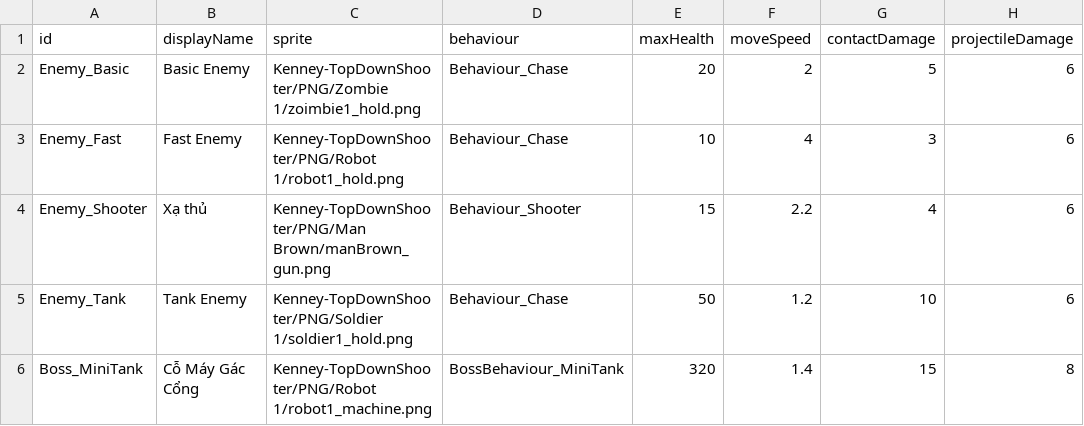
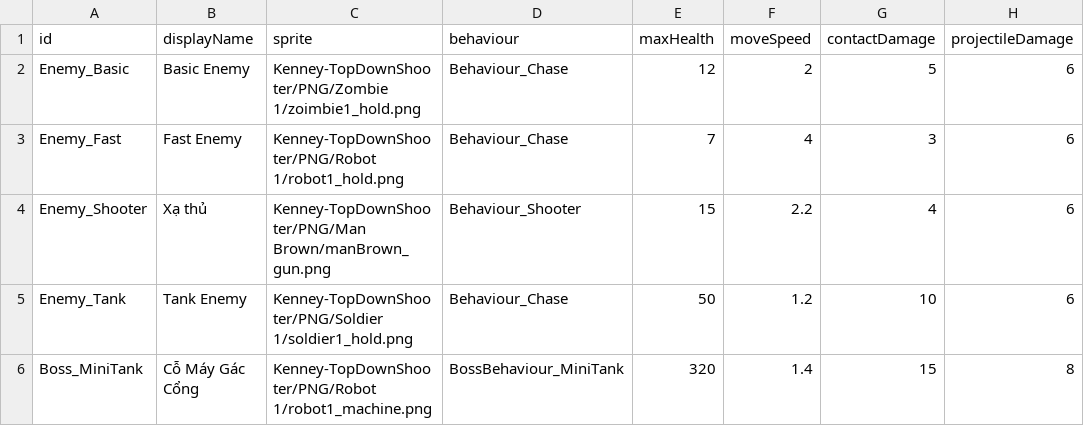
Before and after one commit to DucHoa1805/ArenaSurvival, a CSV file: Docs/Balance/enemies.csv, drawn as a sheet; only a part is shown; the diff names each change by its address in the sheet, - before the commit and + after, or states it on an @@ line.

```diff
--- a/Docs/Balance/enemies.csv
+++ b/Docs/Balance/enemies.csv
-E2 (maxHealth): 20
+E2 (maxHealth): 12
-E3 (maxHealth): 10
+E3 (maxHealth): 7
```
Also changed, not shown: 25 other files.
